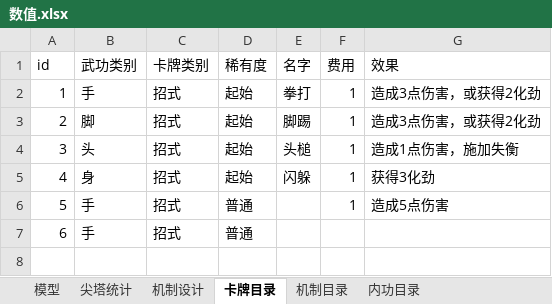
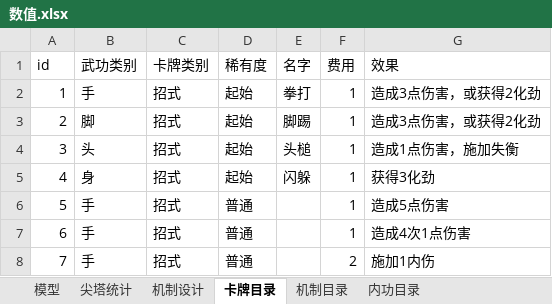
Before and after one commit to sfpenghao/boardgame_design_02, an Excel workbook: 数值.xlsx, sheet 卡牌目录, drawn as a sheet; values as stored, in another font and other column widths than the file's, no borders; the diff names each change by its address in the sheet, - before the commit and + after, or states it on an @@ line.

Commit message:
更新

```diff
--- a/数值.xlsx (sheet 卡牌目录)
+++ b/数值.xlsx (sheet 卡牌目录)
-F7 (费用): (empty)
+F7 (费用): 1
-G7 (效果): (empty)
+G7 (效果): 造成4次1点伤害
+row 8: 7 | 手 | 招式 | 普通 |  | 2 | 施加1内伤
```
Also changed, not shown: sheet 机制目录, charts or pictures.
